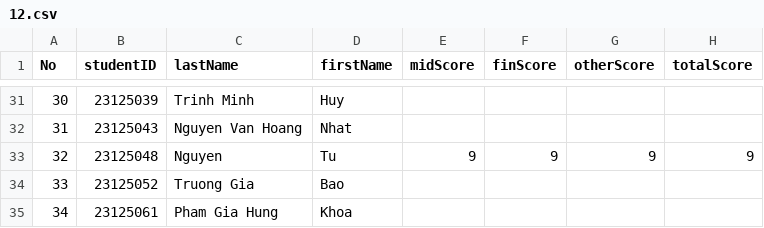
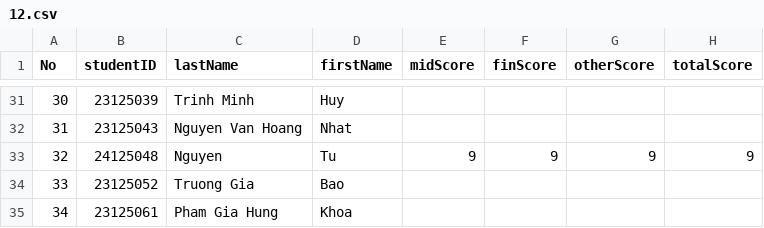
Before and after one commit to bindepzai7/Course-Management-System, a CSV file: Project/Data/2024-2025/1/scoreOfEachCourse/12.csv, drawn as a sheet; only a part is shown, gaps mark what is left out.

Commit message:
fix scoreboard

```diff
--- a/Project/Data/2024-2025/1/scoreOfEachCourse/12.csv
+++ b/Project/Data/2024-2025/1/scoreOfEachCourse/12.csv
@@ -32,3 +32,3 @@ No,studentID,lastName,firstName,midScore,finScore,otherScore,totalScore
 31,23125043,Nguyen Van Hoang,Nhat,,,,
-32,23125048,Nguyen,Tu,9,9,9,9
+32,24125048,Nguyen,Tu,9,9,9,9
 33,23125052,Truong Gia,Bao,,,,
```
Also changed, not shown: 37 other files.
